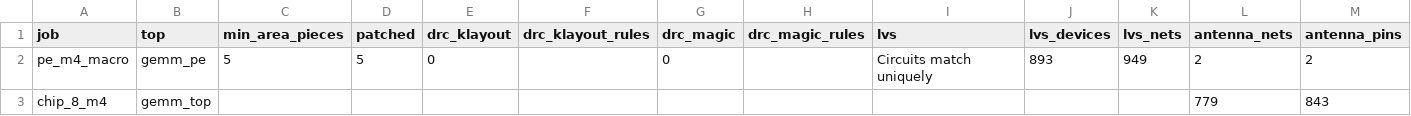
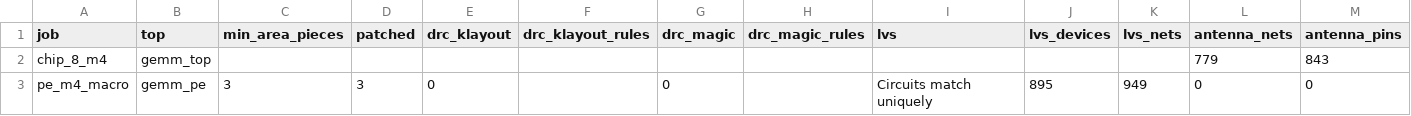
Before and after one commit to Ruika-K/GEMM-acc, a CSV file: syn/asic/signoff_results.csv, drawn as a sheet.

```diff
--- a/syn/asic/signoff_results.csv
+++ b/syn/asic/signoff_results.csv
@@ -1,3 +1,3 @@
 job,top,min_area_pieces,patched,drc_klayout,drc_klayout_rules,drc_magic,drc_magic_rules,lvs,lvs_devices,lvs_nets,antenna_nets,antenna_pins
-pe_m4_macro,gemm_pe,5,5,0,,0,,Circuits match uniquely,893,949,2,2
 chip_8_m4,gemm_top,,,,,,,,,,779,843
+pe_m4_macro,gemm_pe,3,3,0,,0,,Circuits match uniquely,895,949,0,0
```
Also changed, not shown: syn/asic/pnr_results.csv.
